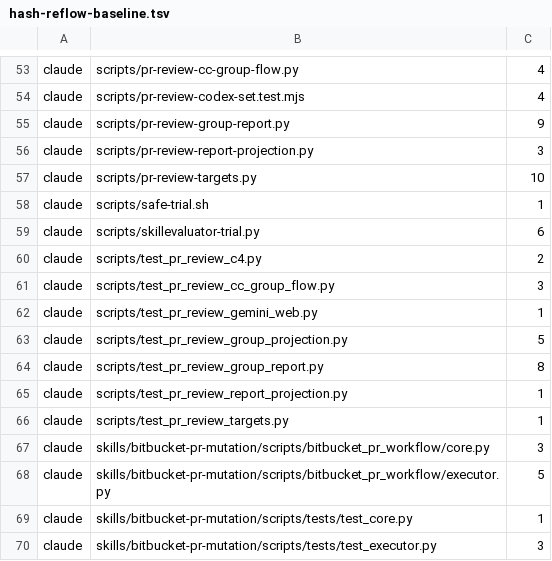
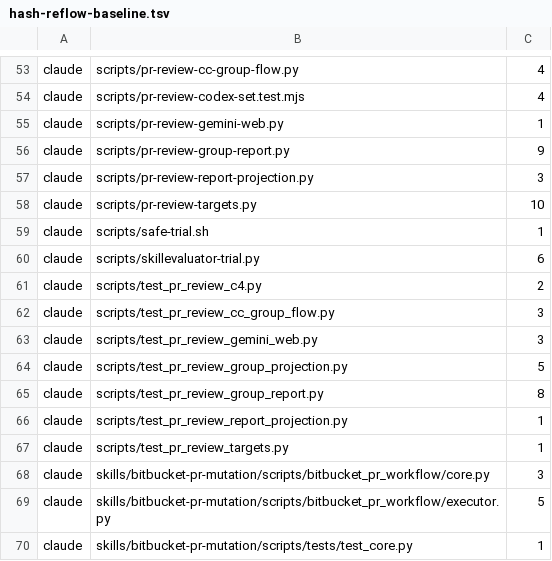
Before and after one commit to GGGODLIN/daily-topic-radar, a TSV file: scripts/local-analysis/hash-reflow-baseline.tsv, drawn as a sheet; only a part is shown, gaps mark what is left out; the shorter side is filled out with more unchanged rows.

Commit message:
chore(local-analysis): update hash-reflow baseline for pr-review-gemini-web

```diff
--- a/scripts/local-analysis/hash-reflow-baseline.tsv
+++ b/scripts/local-analysis/hash-reflow-baseline.tsv
@@ -54,2 +54,3 @@ claude	scripts/pr-review-cc-group-flow.py	4
 claude	scripts/pr-review-codex-set.test.mjs	4
+claude	scripts/pr-review-gemini-web.py	1
 claude	scripts/pr-review-group-report.py	9
@@ -61,3 +62,3 @@ claude	scripts/test_pr_review_c4.py	2
 claude	scripts/test_pr_review_cc_group_flow.py	3
-claude	scripts/test_pr_review_gemini_web.py	1
+claude	scripts/test_pr_review_gemini_web.py	3
 claude	scripts/test_pr_review_group_projection.py	5
```
